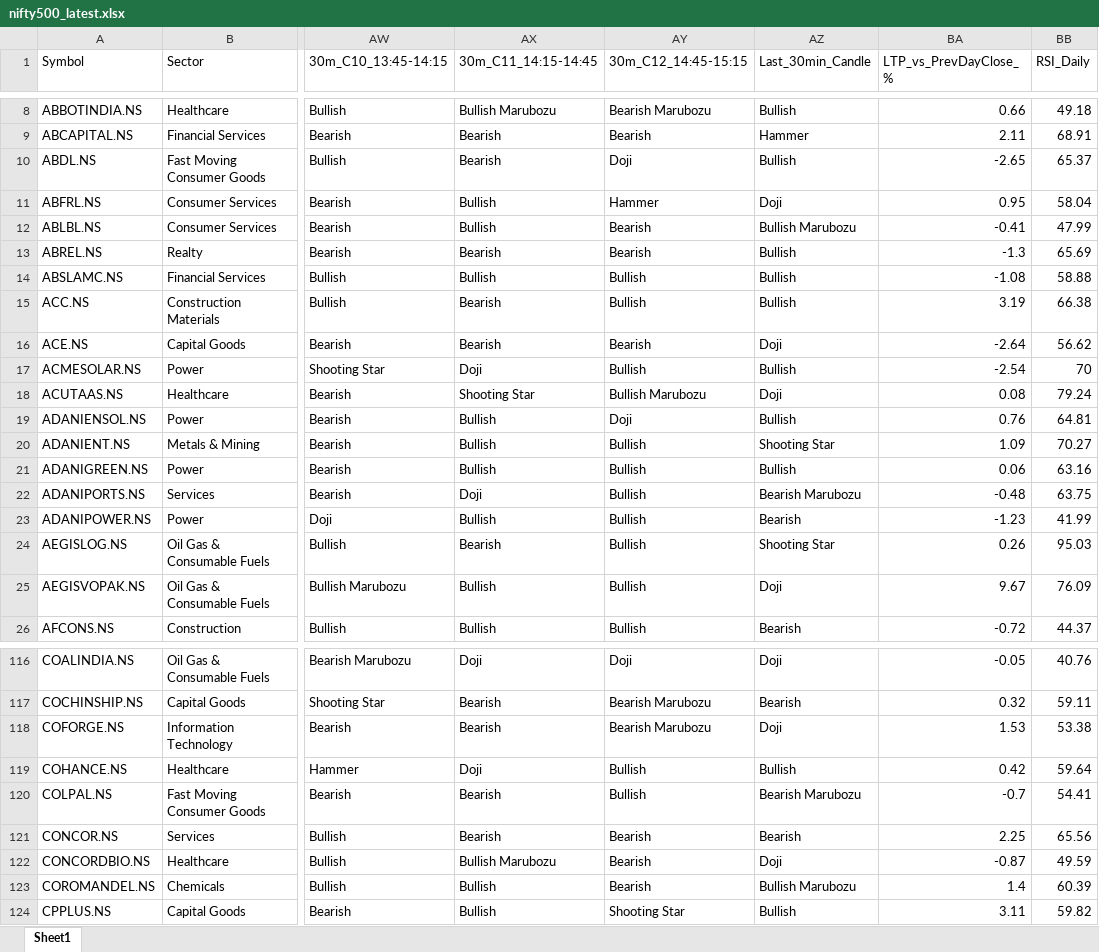
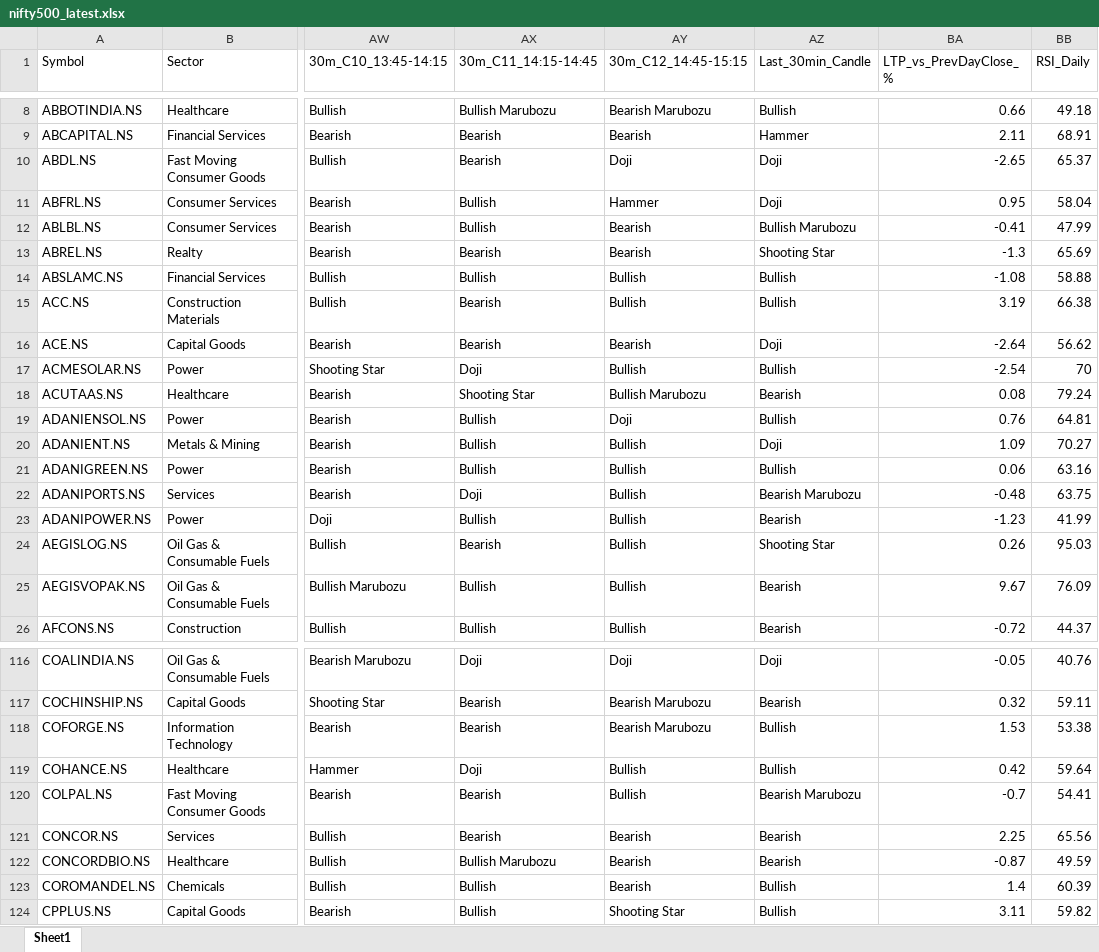
Before and after one commit to varshu22/nifty500-scanner, an Excel workbook: data/nifty500_latest.xlsx, sheet Sheet1, drawn as a sheet; only a part is shown, gaps mark what is left out; values as stored, in another font and other column widths than the file's, no borders; the diff covers the shown part only; the diff names each change by its address in the sheet, - before the commit and + after, or states it on an @@ line.

```diff
--- a/data/nifty500_latest.xlsx (sheet Sheet1)
+++ b/data/nifty500_latest.xlsx (sheet Sheet1)
-AZ10 (Last_30min_Candle): Bullish
+AZ10 (Last_30min_Candle): Doji
-AZ13 (Last_30min_Candle): Bullish
+AZ13 (Last_30min_Candle): Shooting Star
-AZ18 (Last_30min_Candle): Doji
+AZ18 (Last_30min_Candle): Bearish
-AZ20 (Last_30min_Candle): Shooting Star
+AZ20 (Last_30min_Candle): Doji
-AZ25 (Last_30min_Candle): Doji
+AZ25 (Last_30min_Candle): Bearish
-AZ118 (Last_30min_Candle): Doji
+AZ118 (Last_30min_Candle): Bullish
-AZ122 (Last_30min_Candle): Doji
+AZ122 (Last_30min_Candle): Bearish
-AZ123 (Last_30min_Candle): Bullish Marubozu
+AZ123 (Last_30min_Candle): Bullish
```
Also changed, not shown: 72 edited cells elsewhere in this sheet, 1 other file.
